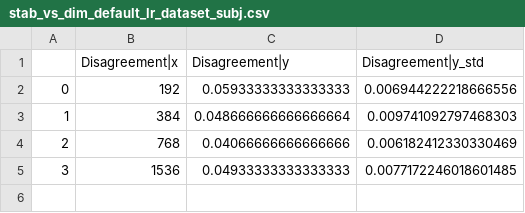
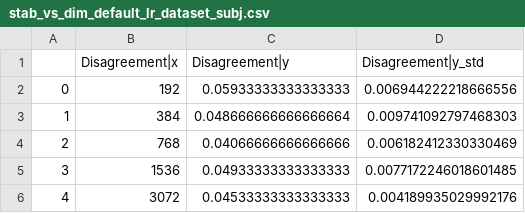
Before and after one commit to HazyResearch/bert-pretraining, a CSV file: src/bert-pretraining/output/csv/stab_vs_dim_default_lr_dataset_subj.csv, drawn as a sheet.

```diff
--- a/src/bert-pretraining/output/csv/stab_vs_dim_default_lr_dataset_subj.csv
+++ b/src/bert-pretraining/output/csv/stab_vs_dim_default_lr_dataset_subj.csv
@@ -5 +5,2 @@
 3,1536,0.04933333333333333,0.0077172246018601485
+4,3072,0.04533333333333333,0.004189935029992176
```
Also changed, not shown: src/bert-pretraining/output/csv/stab_vs_dim_default_lr_dataset_mpqa.csv, src/bert-pretraining/output/csv/stab_vs_dim_default_lr_dataset_mr.csv, 5 other files.
